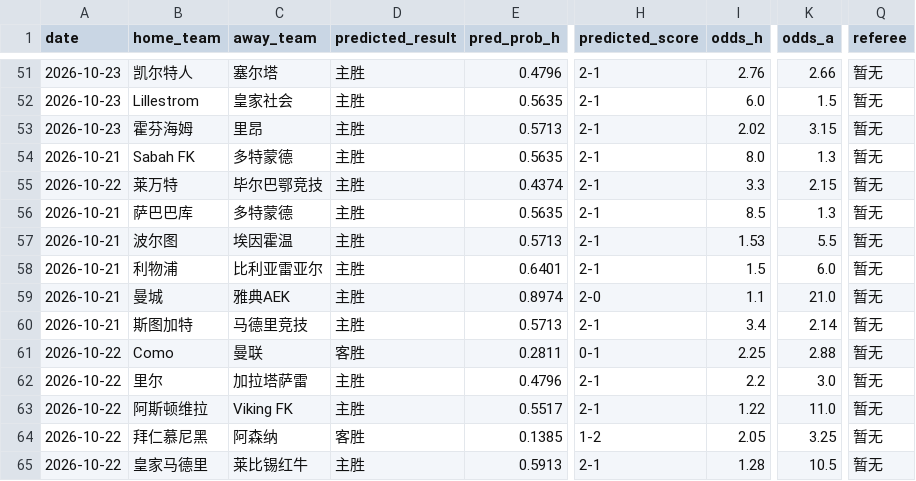
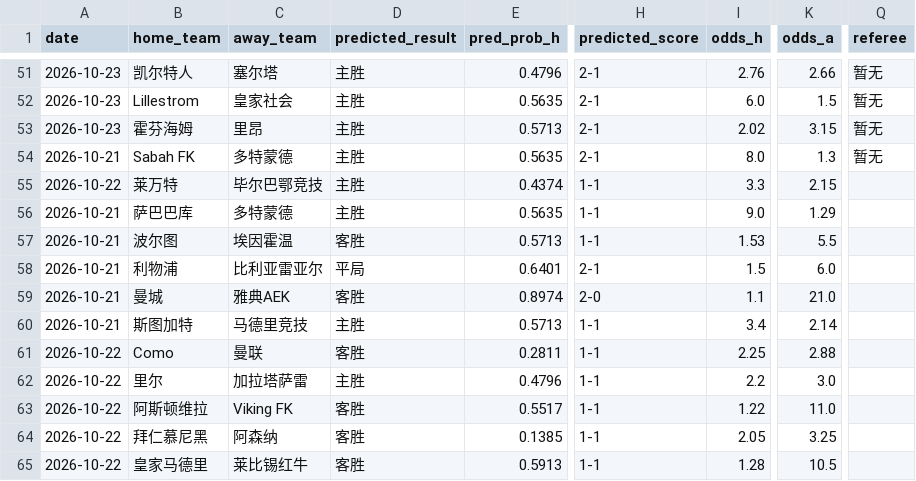
Before and after one commit to kejiqun/epl-prediction, a CSV file: predictions_log.csv, drawn as a sheet; only a part is shown, gaps mark what is left out; the diff names each change by its address in the sheet, - before the commit and + after, or states it on an @@ line.

```diff
--- a/predictions_log.csv
+++ b/predictions_log.csv
-H55:H57 (predicted_score): 2-1
+H55:H57 (predicted_score): 1-1
-Q55:Q65 (referee): 暂无
+Q55:Q65 (referee): (empty)
-I56 (odds_h): 8.5
+I56 (odds_h): 9.0
-K56 (odds_a): 1.3
+K56 (odds_a): 1.29
-D57 (predicted_result): 主胜
+D57 (predicted_result): 客胜
-D58 (predicted_result): 主胜
+D58 (predicted_result): 平局
-D59 (predicted_result): 主胜
+D59 (predicted_result): 客胜
-H60 (predicted_score): 2-1
+H60 (predicted_score): 1-1
-H61 (predicted_score): 0-1
+H61 (predicted_score): 1-1
-H62:H63 (predicted_score): 2-1
+H62:H63 (predicted_score): 1-1
-D63 (predicted_result): 主胜
+D63 (predicted_result): 客胜
-H64 (predicted_score): 1-2
+H64 (predicted_score): 1-1
-D65 (predicted_result): 主胜
+D65 (predicted_result): 客胜
-H65 (predicted_score): 2-1
+H65 (predicted_score): 1-1
```
Also changed, not shown: daily_matches.csv, 1 other file.
